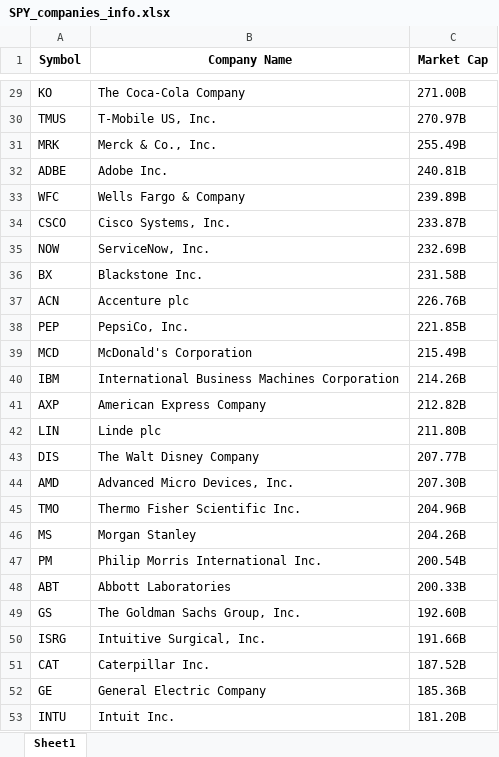
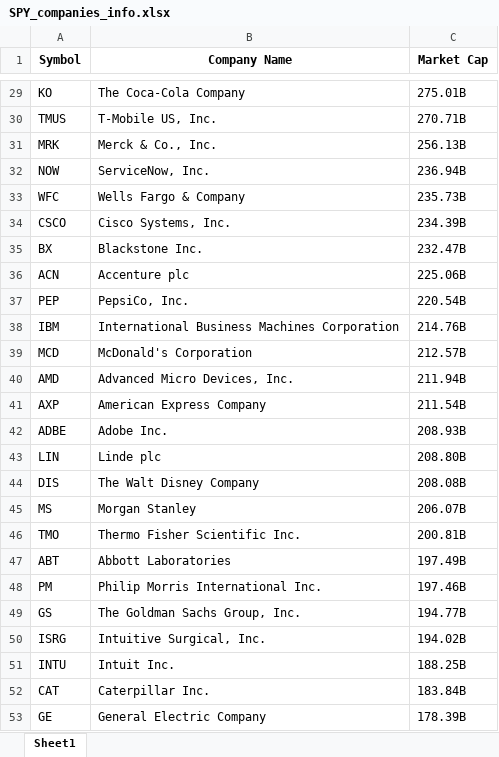
Before and after one commit to saltedpotato/QF634_Research_Methods, an Excel workbook: Data/SPY_companies_info.xlsx, sheet Sheet1, drawn as a sheet; only a part is shown, gaps mark what is left out; values as stored, in another font and other column widths than the file's, no borders; removed rows and columns are numbered as before the commit, all else as after; the diff covers the shown part only; the diff names each change by its address in the sheet, - before the commit and + after, or states it on an @@ line.

```diff
--- a/Data/SPY_companies_info.xlsx (sheet Sheet1)
+++ b/Data/SPY_companies_info.xlsx (sheet Sheet1)
-C29 (Market Cap): 271.00B
+C29 (Market Cap): 275.01B
-C30 (Market Cap): 270.97B
+C30 (Market Cap): 270.71B
-C31 (Market Cap): 255.49B
+C31 (Market Cap): 256.13B
-row 32: ADBE | Adobe Inc. | 240.81B
+row 32: NOW | ServiceNow, Inc. | 236.94B
-C33 (Market Cap): 239.89B
+C33 (Market Cap): 235.73B
-C34 (Market Cap): 233.87B
+C34 (Market Cap): 234.39B
-row 35: NOW | ServiceNow, Inc. | 232.69B
-C35 (Market Cap): 231.58B
+C35 (Market Cap): 232.47B
-C36 (Market Cap): 226.76B
+C36 (Market Cap): 225.06B
-C37 (Market Cap): 221.85B
+C37 (Market Cap): 220.54B
-row 39: MCD | McDonald's Corporation | 215.49B
-C38 (Market Cap): 214.26B
+C38 (Market Cap): 214.76B
+row 39: MCD | McDonald's Corporation | 212.57B
+row 40: AMD | Advanced Micro Devices, Inc. | 211.94B
-C41 (Market Cap): 212.82B
+C41 (Market Cap): 211.54B
+row 42: ADBE | Adobe Inc. | 208.93B
-C43 (Market Cap): 211.80B
+C43 (Market Cap): 208.80B
-C44 (Market Cap): 207.77B
+C44 (Market Cap): 208.08B
-row 44: AMD | Advanced Micro Devices, Inc. | 207.30B
-row 45: TMO | Thermo Fisher Scientific Inc. | 204.96B
-C45 (Market Cap): 204.26B
+C45 (Market Cap): 206.07B
-row 47: PM | Philip Morris International Inc. | 200.54B
+row 46: TMO | Thermo Fisher Scientific Inc. | 200.81B
-C47 (Market Cap): 200.33B
+C47 (Market Cap): 197.49B
+row 48: PM | Philip Morris International Inc. | 197.46B
-C49 (Market Cap): 192.60B
+C49 (Market Cap): 194.77B
-C50 (Market Cap): 191.66B
+C50 (Market Cap): 194.02B
+row 51: INTU | Intuit Inc. | 188.25B
-C52 (Market Cap): 187.52B
+C52 (Market Cap): 183.84B
-C53 (Market Cap): 185.36B
+C53 (Market Cap): 178.39B
-row 53: INTU | Intuit Inc. | 181.20B
```
Also changed, not shown: other rows of this sheet, 15 other files.
